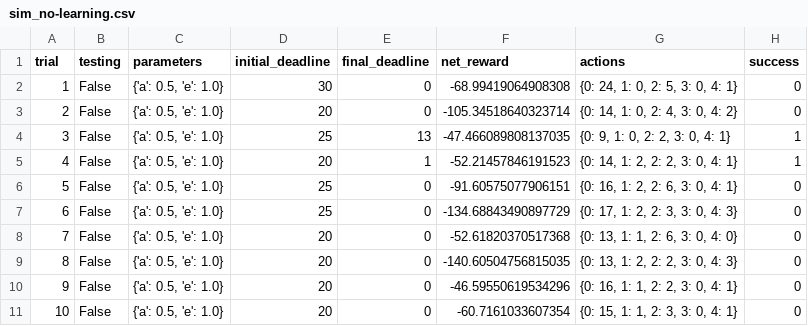
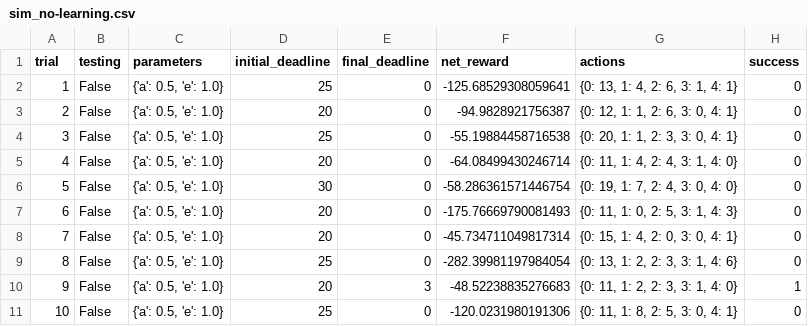
Before and after one commit to dungpt3003/machine-learning, a CSV file: projects/smartcab/logs/sim_no-learning.csv, drawn as a sheet; only a part is shown; the diff covers the shown part only.

```diff
--- a/projects/smartcab/logs/sim_no-learning.csv
+++ b/projects/smartcab/logs/sim_no-learning.csv
@@ -1,11 +1,11 @@
 trial,testing,parameters,initial_deadline,final_deadline,net_reward,actions,success
-1,False,"{'a': 0.5, 'e': 1.0}",30,0,-68.99419064908308,"{0: 24, 1: 0, 2: 5, 3: 0, 4: 1}",0
-2,False,"{'a': 0.5, 'e': 1.0}",20,0,-105.34518640323714,"{0: 14, 1: 0, 2: 4, 3: 0, 4: 2}",0
-3,False,"{'a': 0.5, 'e': 1.0}",25,13,-47.466089808137035,"{0: 9, 1: 0, 2: 2, 3: 0, 4: 1}",1
-4,False,"{'a': 0.5, 'e': 1.0}",20,1,-52.21457846191523,"{0: 14, 1: 2, 2: 2, 3: 0, 4: 1}",1
-5,False,"{'a': 0.5, 'e': 1.0}",25,0,-91.60575077906151,"{0: 16, 1: 2, 2: 6, 3: 0, 4: 1}",0
-6,False,"{'a': 0.5, 'e': 1.0}",25,0,-134.68843490897729,"{0: 17, 1: 2, 2: 3, 3: 0, 4: 3}",0
-7,False,"{'a': 0.5, 'e': 1.0}",20,0,-52.61820370517368,"{0: 13, 1: 1, 2: 6, 3: 0, 4: 0}",0
-8,False,"{'a': 0.5, 'e': 1.0}",20,0,-140.60504756815035,"{0: 13, 1: 2, 2: 2, 3: 0, 4: 3}",0
-9,False,"{'a': 0.5, 'e': 1.0}",20,0,-46.59550619534296,"{0: 16, 1: 1, 2: 2, 3: 0, 4: 1}",0
-10,False,"{'a': 0.5, 'e': 1.0}",20,0,-60.7161033607354,"{0: 15, 1: 1, 2: 3, 3: 0, 4: 1}",0
+1,False,"{'a': 0.5, 'e': 1.0}",25,0,-125.68529308059641,"{0: 13, 1: 4, 2: 6, 3: 1, 4: 1}",0
+2,False,"{'a': 0.5, 'e': 1.0}",20,0,-94.9828921756387,"{0: 12, 1: 1, 2: 6, 3: 0, 4: 1}",0
+3,False,"{'a': 0.5, 'e': 1.0}",25,0,-55.19884458716538,"{0: 20, 1: 1, 2: 3, 3: 0, 4: 1}",0
+4,False,"{'a': 0.5, 'e': 1.0}",20,0,-64.08499430246714,"{0: 11, 1: 4, 2: 4, 3: 1, 4: 0}",0
+5,False,"{'a': 0.5, 'e': 1.0}",30,0,-58.286361571446754,"{0: 19, 1: 7, 2: 4, 3: 0, 4: 0}",0
+6,False,"{'a': 0.5, 'e': 1.0}",20,0,-175.76669790081493,"{0: 11, 1: 0, 2: 5, 3: 1, 4: 3}",0
+7,False,"{'a': 0.5, 'e': 1.0}",20,0,-45.734711049817314,"{0: 15, 1: 4, 2: 0, 3: 0, 4: 1}",0
+8,False,"{'a': 0.5, 'e': 1.0}",25,0,-282.39981197984054,"{0: 13, 1: 2, 2: 3, 3: 1, 4: 6}",0
+9,False,"{'a': 0.5, 'e': 1.0}",20,3,-48.52238835276683,"{0: 11, 1: 2, 2: 3, 3: 1, 4: 0}",1
+10,False,"{'a': 0.5, 'e': 1.0}",25,0,-120.0231980191306,"{0: 11, 1: 8, 2: 5, 3: 0, 4: 1}",0
```
Also changed, not shown: 66 edited cells elsewhere in this file, 1 other file.
